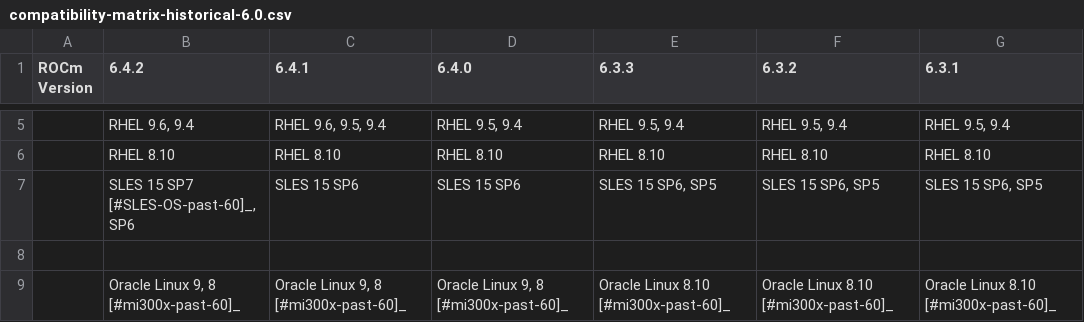
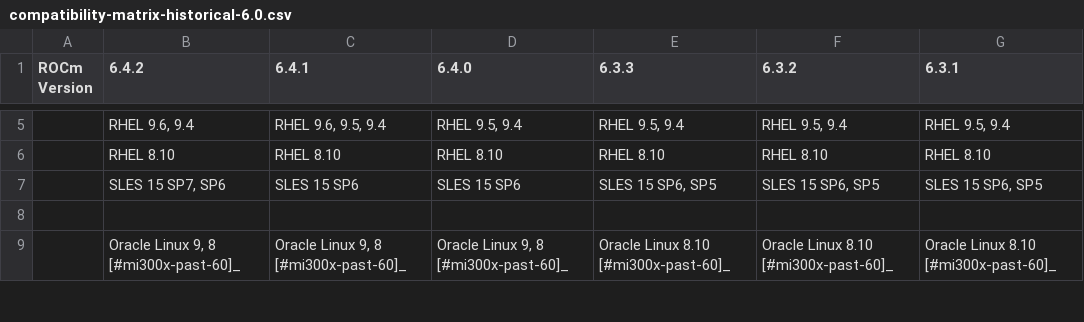
Before and after one commit to alanina/ROCm, a CSV file: docs/compatibility/compatibility-matrix-historical-6.0.csv, drawn as a sheet; only a part is shown, gaps mark what is left out; the diff names each change by its address in the sheet, - before the commit and + after, or states it on an @@ line.

Commit message:
SLES 15 SP 7 note removed from Compatibility matrix (#472)
* HIP 7.0 upcoming changes blog link updated

* SLES 15 SP 7 note removed from compatibility matrix

```diff
--- a/docs/compatibility/compatibility-matrix-historical-6.0.csv
+++ b/docs/compatibility/compatibility-matrix-historical-6.0.csv
-B7 (6.4.2): SLES 15 SP7 [#SLES-OS-past-60]_, SP6
+B7 (6.4.2): SLES 15 SP7, SP6
```
Also changed, not shown: 1 other file.
